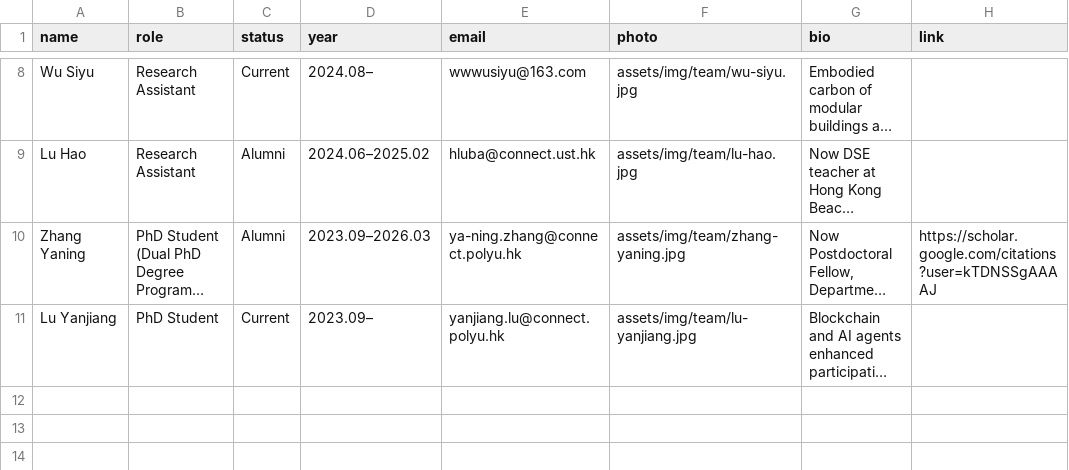
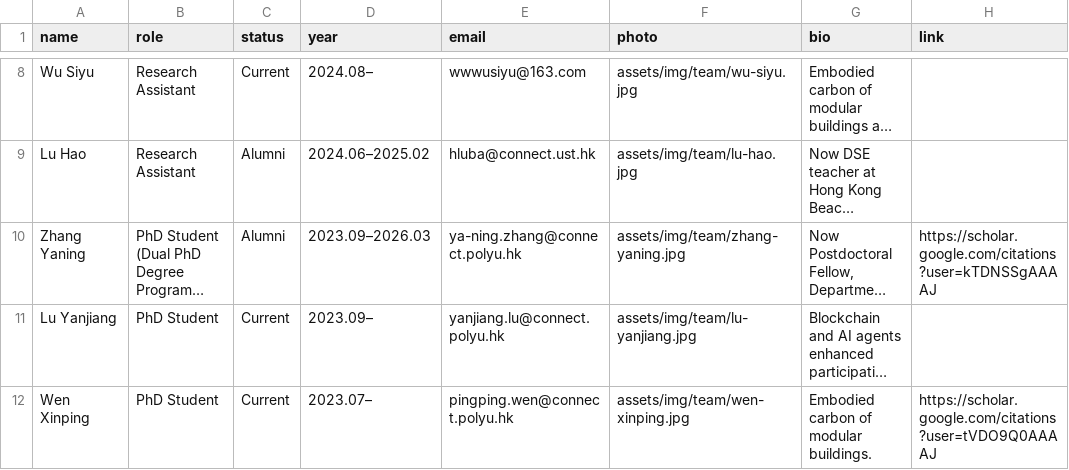
Before and after one commit to EricXue92/teng-web, a CSV file: data/team.csv, drawn as a sheet; only a part is shown, gaps mark what is left out; long unchanged cells end in …; the diff names each change by its address in the sheet, - before the commit and + after, or states it on an @@ line.

```diff
--- a/data/team.csv
+++ b/data/team.csv
+row 12: Wen Xinping | PhD Student | Current | 2023.07– | pingping.wen@connect.polyu.hk | assets/img/team/wen-xinping.jpg | Embodied carbon of modular buildings. | https://scholar.google.com/citations?user=tVDO9Q0AAAAJ
```
Also changed, not shown: 3 other files.
